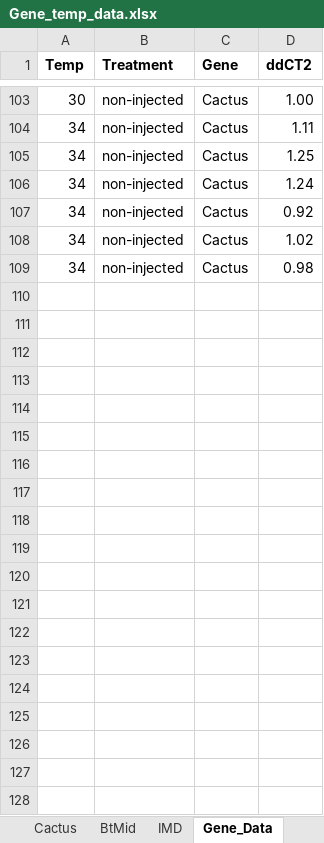
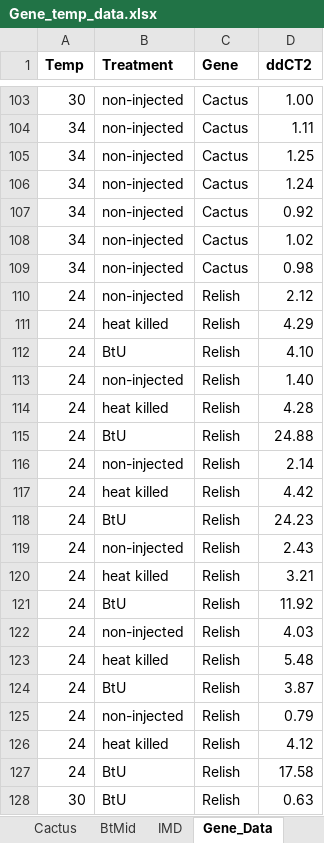
Before and after one commit to linzmartin/Tate_Rotation_Temp_Immunity, an Excel workbook: Gene_temp_data.xlsx, sheet Gene_Data, drawn as a sheet; only a part is shown, gaps mark what is left out; values as stored, in another font and other column widths than the file's, no borders; charts and pictures not drawn; the diff covers the shown part only; the diff names each change by its address in the sheet, - before the commit and + after, or states it on an @@ line.

Commit message:
updated TPCs for immune genes to show models for all 3 treatments on one fig

```diff
--- a/Gene_temp_data.xlsx (sheet Gene_Data)
+++ b/Gene_temp_data.xlsx (sheet Gene_Data)
@@ row 110 unhidden: 24 | non-injected | Relish | 2.12 @@
@@ row 111 unhidden: 24 | heat killed | Relish | 4.29 @@
@@ row 112 unhidden: 24 | BtU | Relish | 4.10 @@
@@ row 113 unhidden: 24 | non-injected | Relish | 1.40 @@
@@ row 114 unhidden: 24 | heat killed | Relish | 4.28 @@
@@ row 115 unhidden: 24 | BtU | Relish | 24.88 @@
@@ row 116 unhidden: 24 | non-injected | Relish | 2.14 @@
@@ row 117 unhidden: 24 | heat killed | Relish | 4.42 @@
@@ row 118 unhidden: 24 | BtU | Relish | 24.23 @@
@@ row 119 unhidden: 24 | non-injected | Relish | 2.43 @@
@@ row 120 unhidden: 24 | heat killed | Relish | 3.21 @@
@@ row 121 unhidden: 24 | BtU | Relish | 11.92 @@
@@ row 122 unhidden: 24 | non-injected | Relish | 4.03 @@
@@ row 123 unhidden: 24 | heat killed | Relish | 5.48 @@
@@ row 124 unhidden: 24 | BtU | Relish | 3.87 @@
@@ row 125 unhidden: 24 | non-injected | Relish | 0.79 @@
@@ row 126 unhidden: 24 | heat killed | Relish | 4.12 @@
@@ row 127 unhidden: 24 | BtU | Relish | 17.58 @@
@@ row 128 unhidden: 30 | BtU | Relish | 0.63 @@
```
Also changed, not shown: 89 hidden or unhidden rows elsewhere in this sheet, other sheet tabs, 2 other files.
